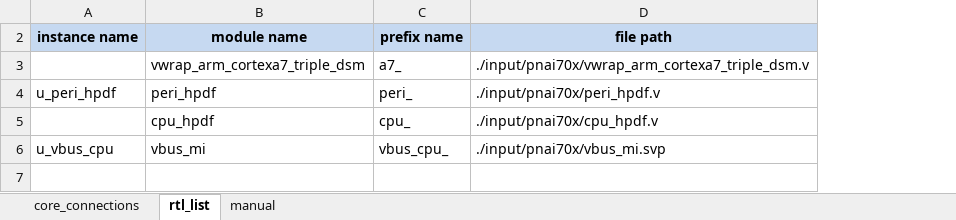
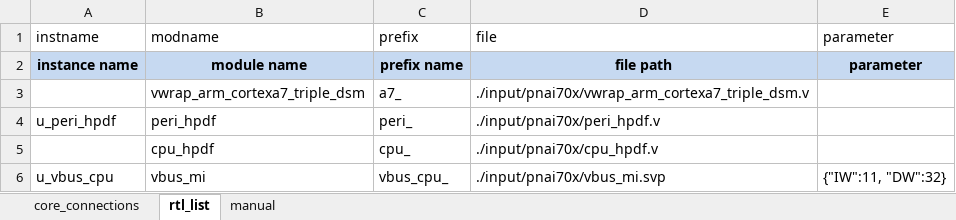
Before and after one commit to jmkim0514/tool_core_top_gen, an Excel workbook: v1p1/input/pnai70x/PNAI70X_core_top_connection_2022_0321.xlsx, sheet rtl_list, drawn as a sheet; values as stored, in another font and other column widths than the file's, no borders; the diff names each change by its address in the sheet, - before the commit and + after, or states it on an @@ line.

```diff
--- a/v1p1/input/pnai70x/PNAI70X_core_top_connection_2022_0321.xlsx (sheet rtl_list)
+++ b/v1p1/input/pnai70x/PNAI70X_core_top_connection_2022_0321.xlsx (sheet rtl_list)
+column E, rows 2-6: parameter |  |  |  | {"IW":11, "DW":32}
+row 1: instname | modname | prefix | file | parameter
```
Also changed, not shown: sheet core_connections, 1 other file.
